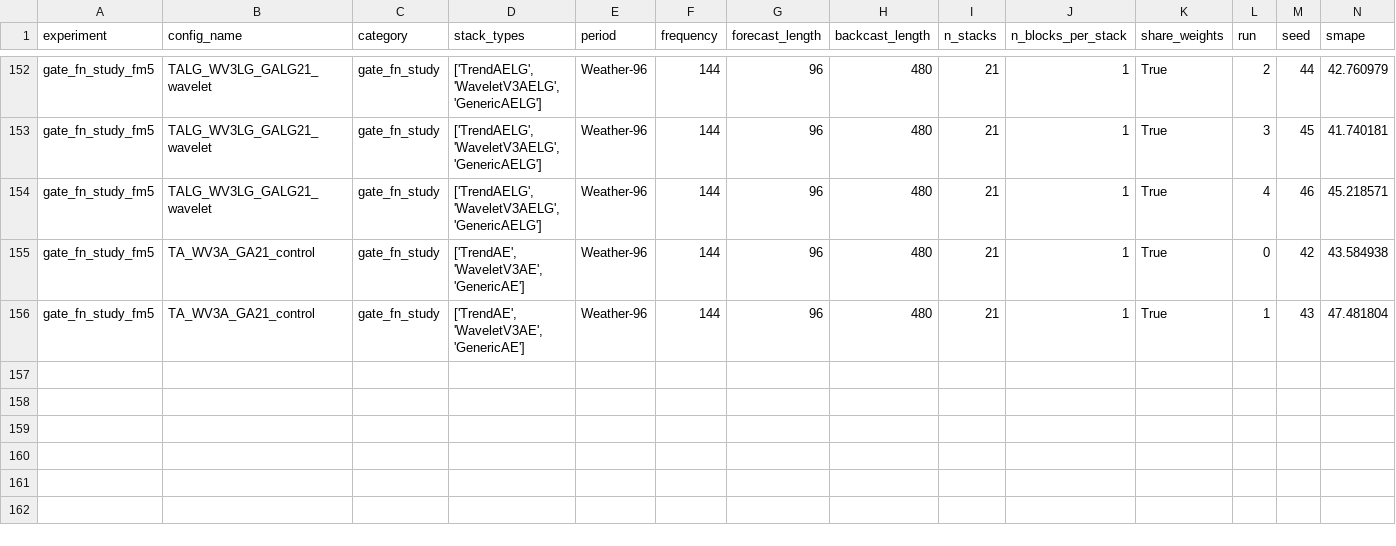
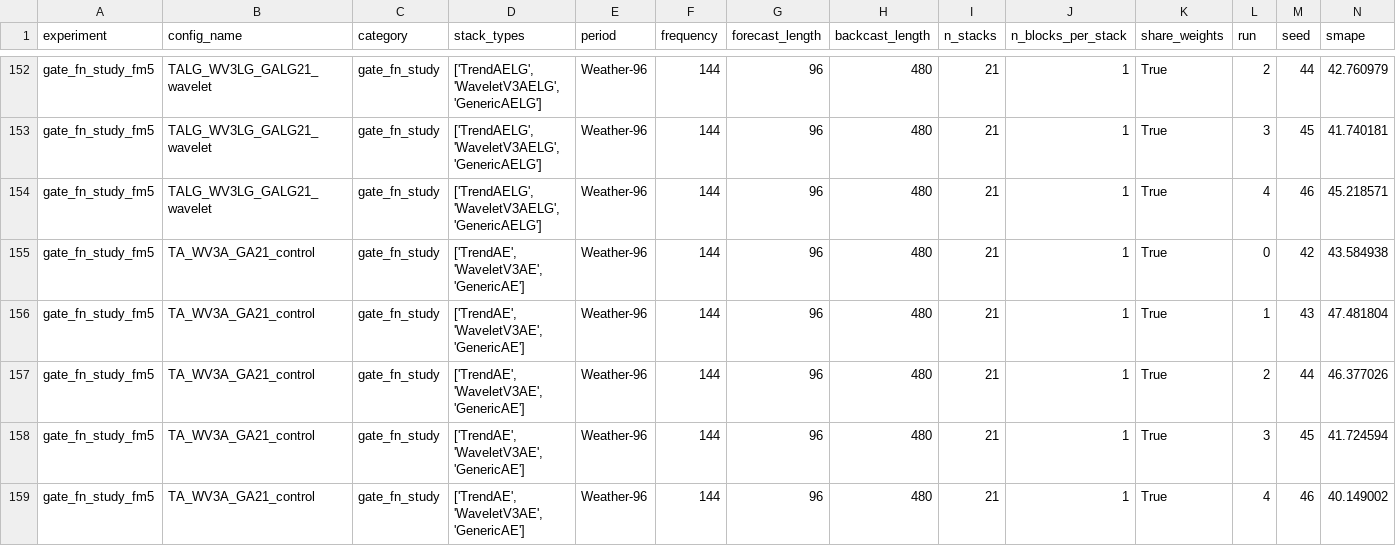
Before and after one commit to realdanielbyrne/PEN-BEATS, a CSV file: experiments/results/weather/gate_fn_study_results.csv, drawn as a sheet; only a part is shown, gaps mark what is left out; rows hold the shown columns only; the diff names each change by its address in the sheet, - before the commit and + after, or states it on an @@ line.

Commit message:
Add new gate function study results for TA_WV3A_GA21_control experiments

```diff
--- a/experiments/results/weather/gate_fn_study_results.csv
+++ b/experiments/results/weather/gate_fn_study_results.csv
+row 157: gate_fn_study_fm5 | TA_WV3A_GA21_control | gate_fn_study | ['TrendAE', 'WaveletV3AE', 'GenericAE'] | Weather-96 | 144 | 96 | 480 | 21 | 1 | True | 2 | 44 | 46.377026
+row 158: gate_fn_study_fm5 | TA_WV3A_GA21_control | gate_fn_study | ['TrendAE', 'WaveletV3AE', 'GenericAE'] | Weather-96 | 144 | 96 | 480 | 21 | 1 | True | 3 | 45 | 41.724594
+row 159: gate_fn_study_fm5 | TA_WV3A_GA21_control | gate_fn_study | ['TrendAE', 'WaveletV3AE', 'GenericAE'] | Weather-96 | 144 | 96 | 480 | 21 | 1 | True | 4 | 46 | 40.149002
```
